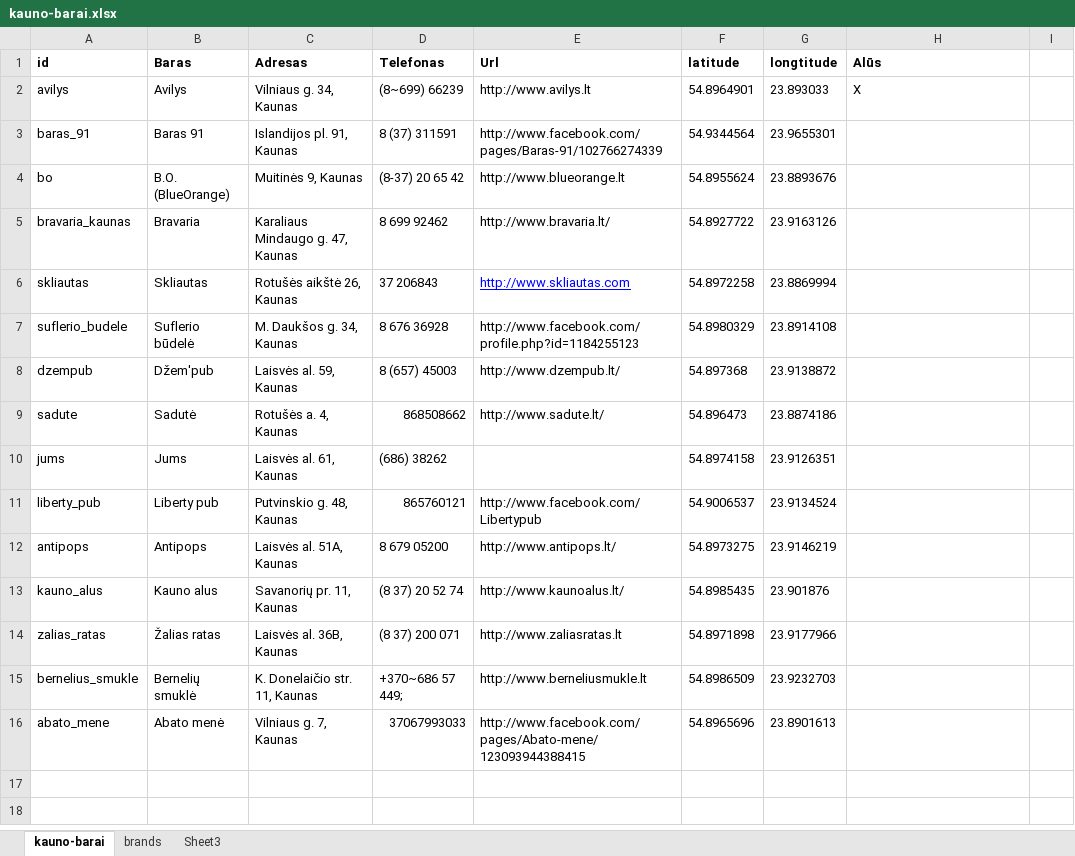
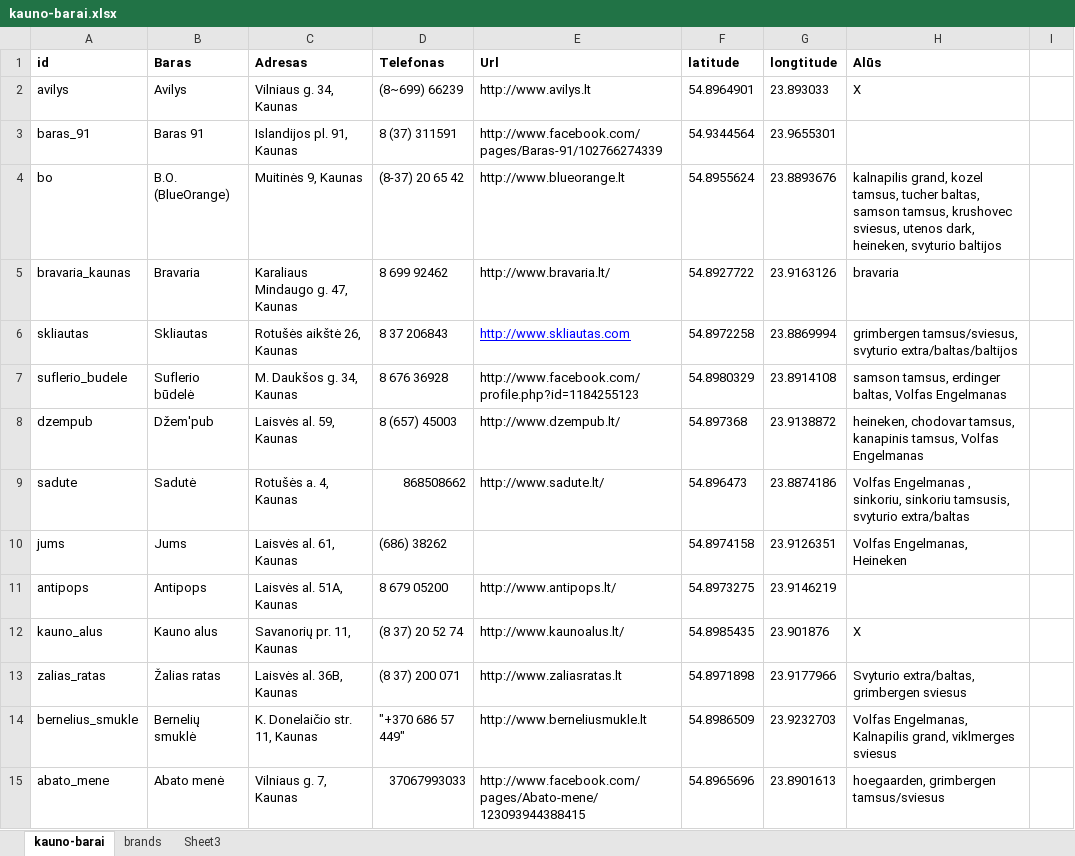
Before and after one commit to vincnetas/alaus-radaras, an Excel workbook: marketing/kauno-barai.xlsx, sheet kauno-barai, drawn as a sheet; only a part is shown; the shorter side is filled out with more unchanged rows; values as stored, in another font and other column widths than the file's, no borders; removed rows and columns are numbered as before the commit, all else as after; the diff covers the shown part only; the diff names each change by its address in the sheet, - before the commit and + after, or states it on an @@ line.

Commit message:
perskambinau suzinojau alaus rusis, dabar reik parengt alaus db ir sulinkinti

```diff
--- a/marketing/kauno-barai.xlsx (sheet kauno-barai)
+++ b/marketing/kauno-barai.xlsx (sheet kauno-barai)
-H4 (Alūs): (empty)
+H4 (Alūs): kalnapilis grand, kozel tamsus, tucher baltas, samson tamsus, krushovec sviesus, utenos dark, heineken, svyturio baltijos
-H5 (Alūs): (empty)
+H5 (Alūs): bravaria
-D6 (Telefonas): 37 206843
+D6 (Telefonas): 8 37 206843
-H6 (Alūs): (empty)
+H6 (Alūs): grimbergen tamsus/sviesus, svyturio extra/baltas/baltijos
-H7 (Alūs): (empty)
+H7 (Alūs): samson tamsus, erdinger baltas, Volfas Engelmanas
-H8 (Alūs): (empty)
+H8 (Alūs): heineken, chodovar tamsus, kanapinis tamsus, Volfas Engelmanas
-H9 (Alūs): (empty)
+H9 (Alūs): Volfas Engelmanas , sinkoriu, sinkoriu tamsusis, svyturio extra/baltas
-H10 (Alūs): (empty)
+H10 (Alūs): Volfas Engelmanas, Heineken
-row 11: liberty_pub | Liberty pub | Putvinskio g. 48, Kaunas | 865760121 | http://www.facebook.com/Libertypub | 54.9006537 | 23.9134524
-H12 (Alūs): (empty)
+H12 (Alūs): X
-H13 (Alūs): (empty)
+H13 (Alūs): Svyturio extra/baltas, grimbergen sviesus
-D14 (Telefonas): +370~686 57 449;
+D14 (Telefonas): "+370 686 57 449"
-H14 (Alūs): (empty)
+H14 (Alūs): Volfas Engelmanas, Kalnapilis grand, viklmerges sviesus
-H15 (Alūs): (empty)
+H15 (Alūs): hoegaarden, grimbergen tamsus/sviesus
```
Also changed, not shown: 1 added row, 1 removed row and 12 edited cells elsewhere in this sheet.
